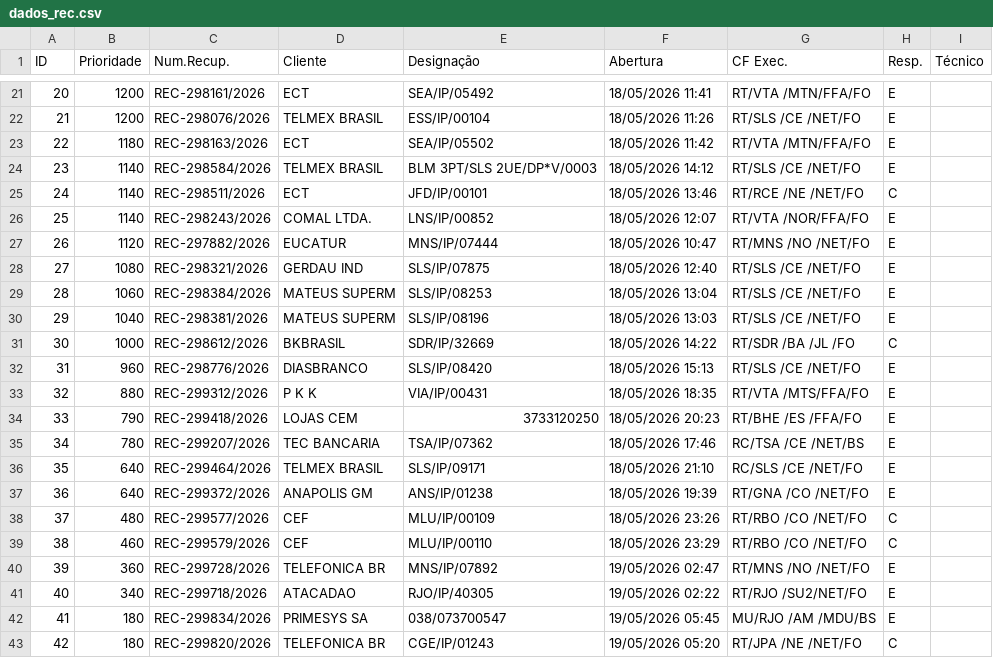
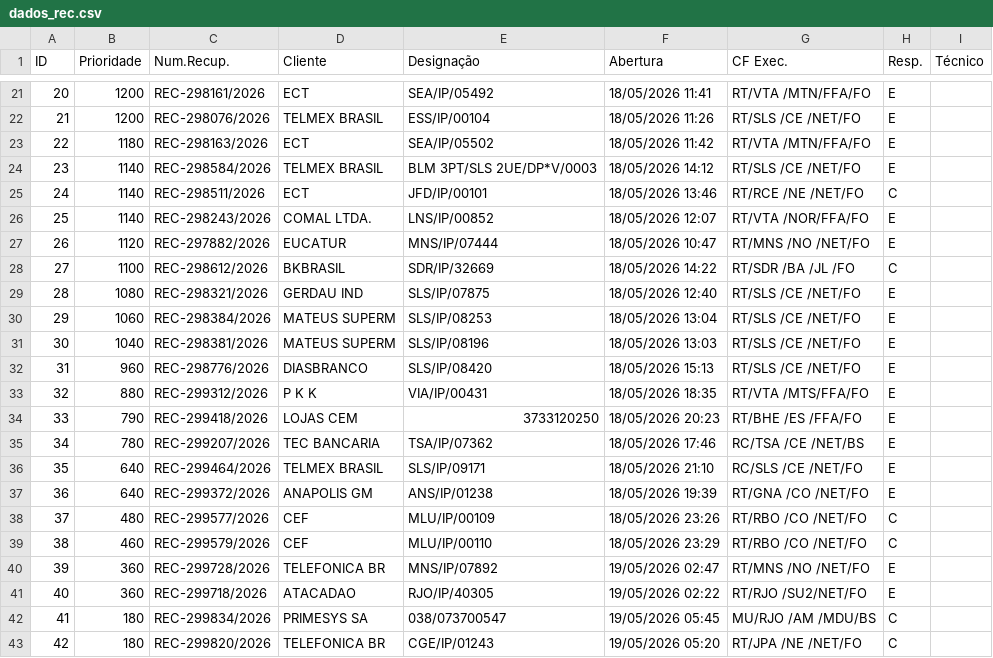
Before and after one commit to cpralonrj-pralon/embratel-sir, a CSV file: dados_rec.csv, drawn as a sheet; only a part is shown, gaps mark what is left out; removed rows and columns are numbered as before the commit, all else as after; the diff names each change by its address in the sheet, - before the commit and + after, or states it on an @@ line.

```diff
--- a/dados_rec.csv
+++ b/dados_rec.csv
+row 28: 27 | 1100 | REC-298612/2026 | BKBRASIL | SDR/IP/32669 | 18/05/2026 14:22 | RT/SDR /BA /JL /FO | C
@@ column A (ID) renumbered between rows 29 and 31 @@
-row 31: 30 | 1000 | REC-298612/2026 | BKBRASIL | SDR/IP/32669 | 18/05/2026 14:22 | RT/SDR /BA /JL /FO | C
-B41 (Prioridade): 340
+B41 (Prioridade): 360
-H42 (Resp.): E
+H42 (Resp.): C
```
Also changed, not shown: dados_ral.csv, dados_ral_enriched.csv, 2 other files.
